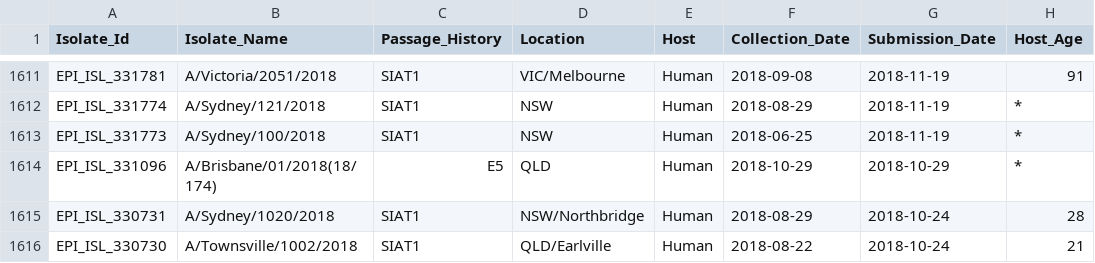
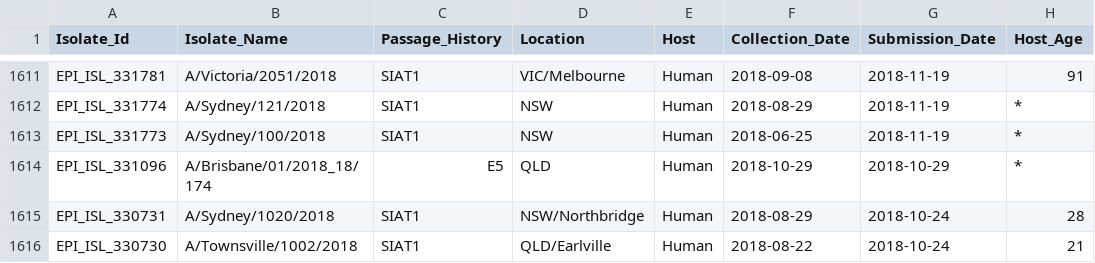
Before and after one commit to Don86/baltic3, a CSV file: data/gis-h3n2-aus-m-v2.csv, drawn as a sheet; only a part is shown, gaps mark what is left out; the diff names each change by its address in the sheet, - before the commit and + after, or states it on an @@ line.

```diff
--- a/data/gis-h3n2-aus-m-v2.csv
+++ b/data/gis-h3n2-aus-m-v2.csv
-B1614 (Isolate_Name): A/Brisbane/01/2018(18/174)
+B1614 (Isolate_Name): A/Brisbane/01/2018_18/174
```
Also changed, not shown: 32 other files.
